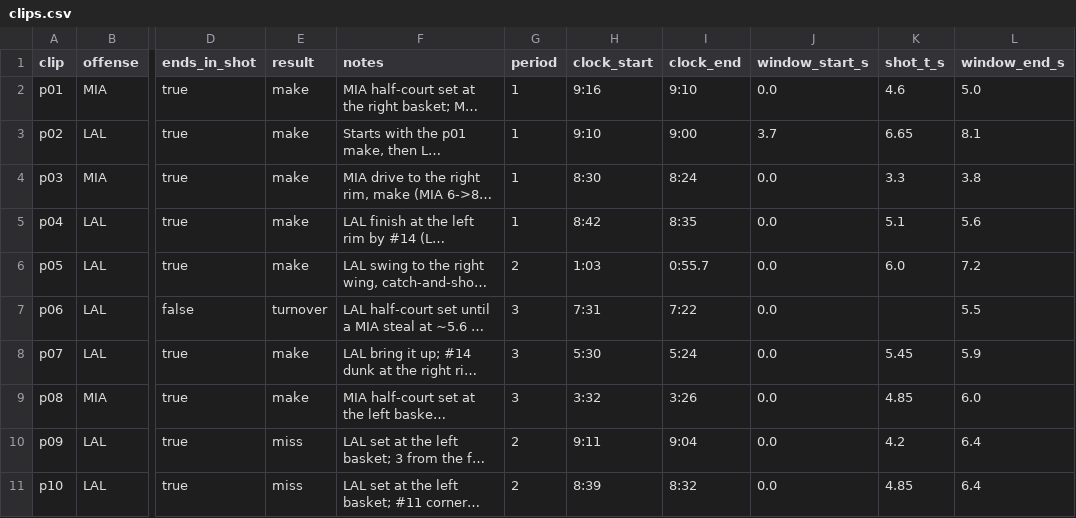
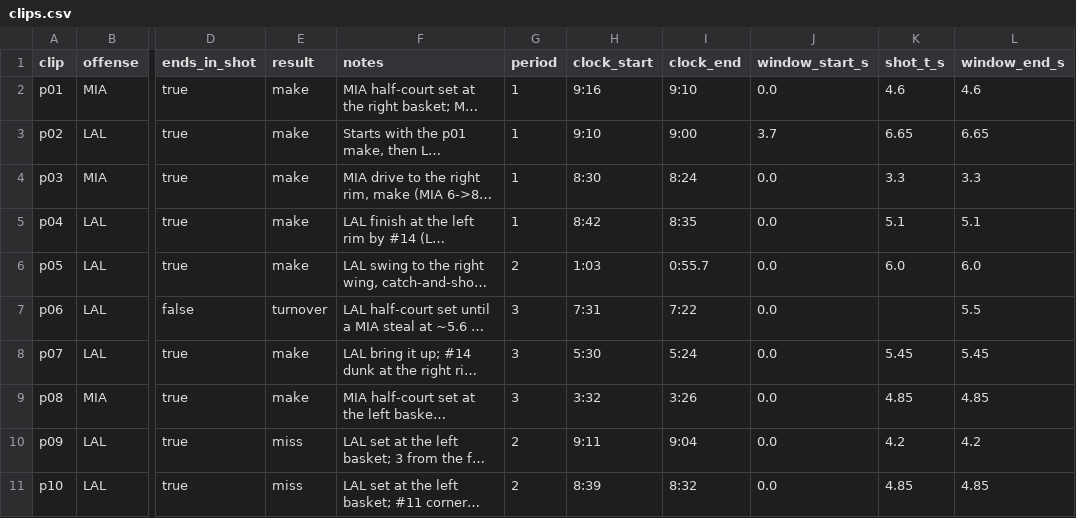
Before and after one commit to vikwillberg/floorspace, a CSV file: clips/clips.csv, drawn as a sheet; only a part is shown, gaps mark what is left out; long unchanged cells end in …; the diff names each change by its address in the sheet, - before the commit and + after, or states it on an @@ line.

```diff
--- a/clips/clips.csv
+++ b/clips/clips.csv
-L2 (window_end_s): 5.0
+L2 (window_end_s): 4.6
-L3 (window_end_s): 8.1
+L3 (window_end_s): 6.65
-L4 (window_end_s): 3.8
+L4 (window_end_s): 3.3
-L5 (window_end_s): 5.6
+L5 (window_end_s): 5.1
-L6 (window_end_s): 7.2
+L6 (window_end_s): 6.0
-L8 (window_end_s): 5.9
+L8 (window_end_s): 5.45
-L9 (window_end_s): 6.0
+L9 (window_end_s): 4.85
-L10 (window_end_s): 6.4
+L10 (window_end_s): 4.2
-L11 (window_end_s): 6.4
+L11 (window_end_s): 4.85
```
Also changed, not shown: 1 other file.
